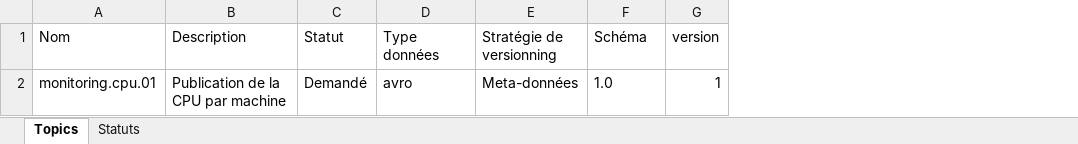
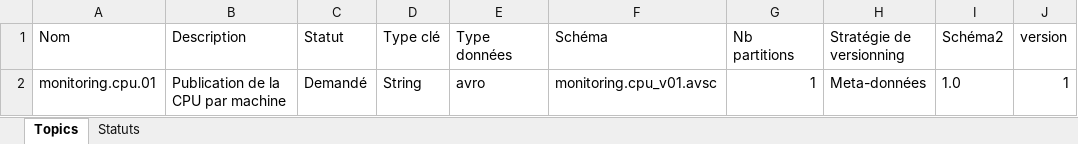
Before and after one commit to etienne-sf/kafka-demo, an Excel workbook: Gouvernance.xlsx, sheet Topics, drawn as a sheet; values as stored, in another font and other column widths than the file's, no borders; table styles not drawn; addresses are those after the commit; the diff names each change by its address in the sheet, - before the commit and + after, or states it on an @@ line.

```diff
--- a/Gouvernance.xlsx (sheet Topics)
+++ b/Gouvernance.xlsx (sheet Topics)
+column D (Type clé), row 2: String
+column F (Schéma), row 2: monitoring.cpu_v01.avsc
+column G (Nb partitions), row 2: 1
-I1: Schéma
+I1: Schéma2
```
Also changed, not shown: 18 other files.
